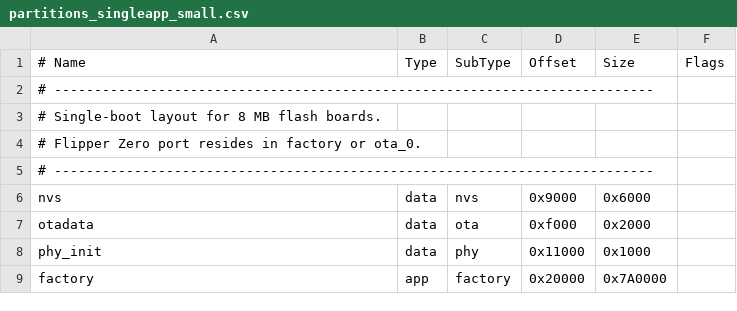
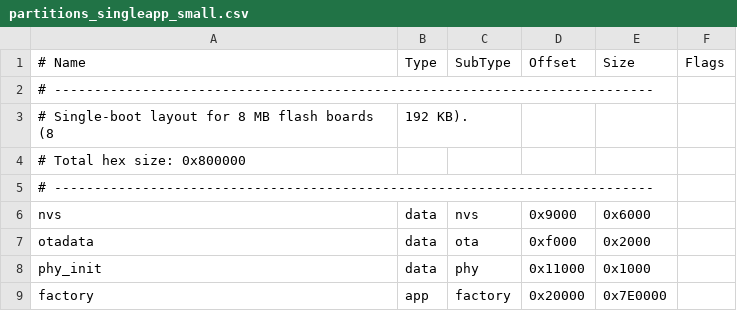
Before and after one commit to rawnullbyte/Flipper-Zero-ESP32-Port, a CSV file: partitions_singleapp_small.csv, drawn as a sheet; removed rows and columns are numbered as before the commit, all else as after; the diff names each change by its address in the sheet, - before the commit and + after, or states it on an @@ line.

Commit message:
Fix partitions.

```diff
--- a/partitions_singleapp_small.csv
+++ b/partitions_singleapp_small.csv
-row 3: # Single-boot layout for 8 MB flash boards.
+row 3: # Single-boot layout for 8 MB flash boards (8 | 192 KB).
-A4 (# Name): # Flipper Zero port resides in factory or ota_0.
+A4 (# Name): # Total hex size: 0x800000
-E9 (Size): 0x7A0000
+E9 (Size): 0x7E0000
```
